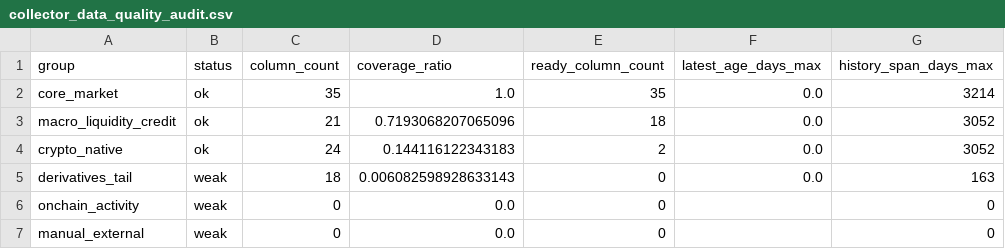
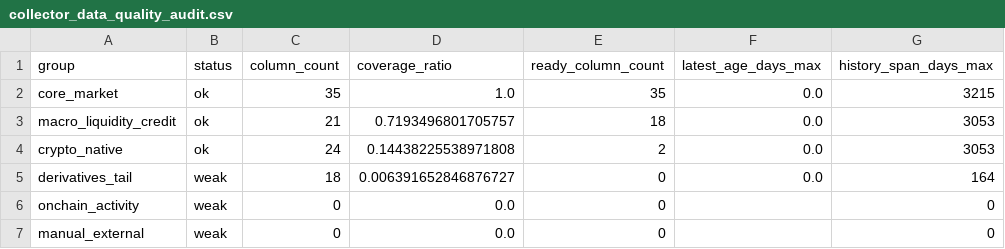
Before and after one commit to wscha231/eth-dashboard, a CSV file: lake/reports/collector_data_quality_audit.csv, drawn as a sheet.

```diff
--- a/lake/reports/collector_data_quality_audit.csv
+++ b/lake/reports/collector_data_quality_audit.csv
@@ -1,6 +1,6 @@
 group,status,column_count,coverage_ratio,ready_column_count,latest_age_days_max,history_span_days_max
-core_market,ok,35,1.0,35,0.0,3214
-macro_liquidity_credit,ok,21,0.7193068207065096,18,0.0,3052
-crypto_native,ok,24,0.144116122343183,2,0.0,3052
-derivatives_tail,weak,18,0.006082598928633143,0,0.0,163
+core_market,ok,35,1.0,35,0.0,3215
+macro_liquidity_credit,ok,21,0.7193496801705757,18,0.0,3053
+crypto_native,ok,24,0.14438225538971808,2,0.0,3053
+derivatives_tail,weak,18,0.006391652846876727,0,0.0,164
 onchain_activity,weak,0,0.0,0,,0
```
Also changed, not shown: eth_forecast_outputs/prediction_feedback_state_summary.csv, eth_forecast_outputs/prediction_feedback_state_winners.csv, 19 other files.
